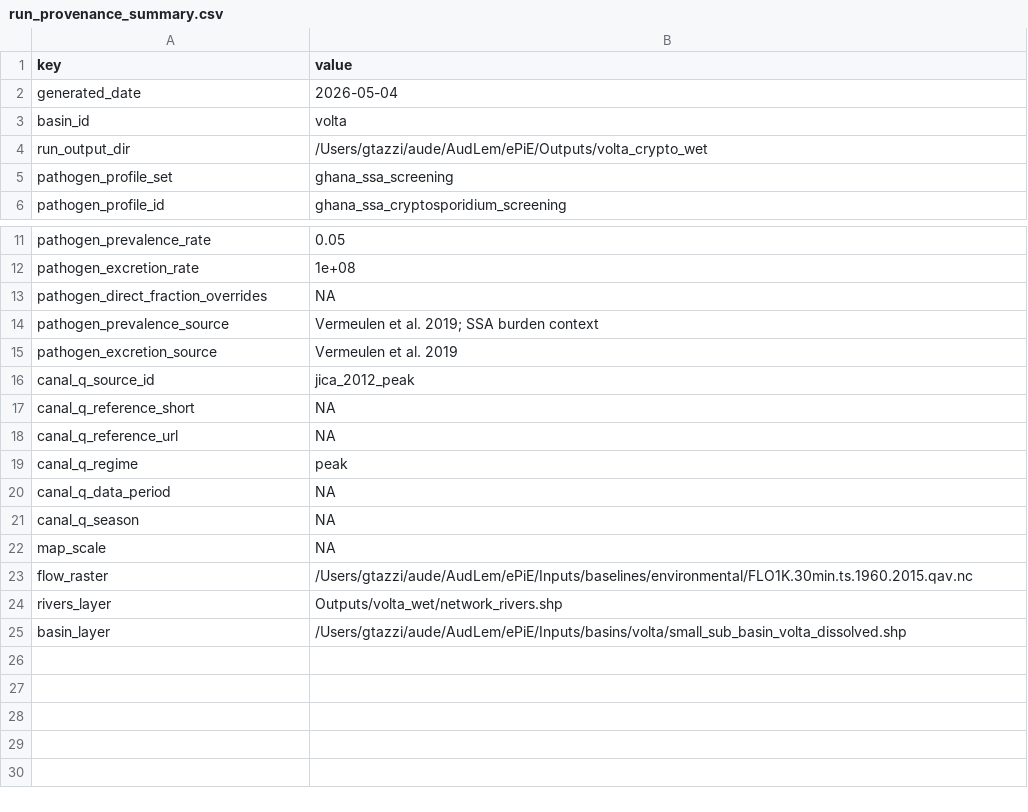
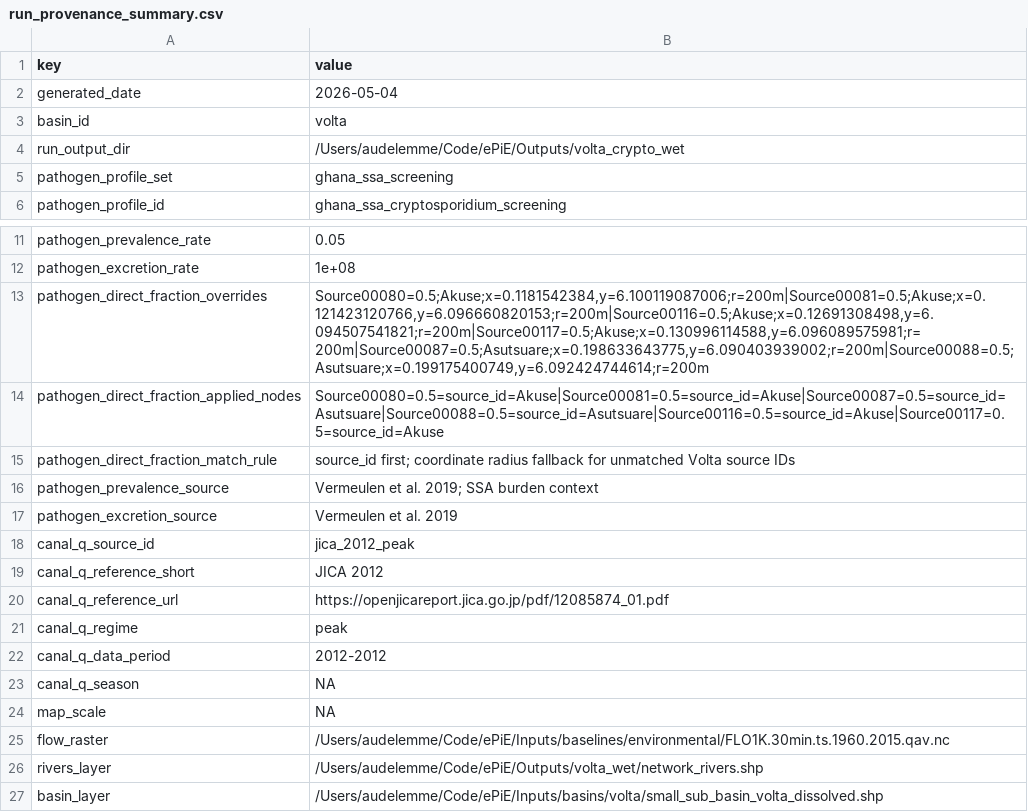
Before and after one commit to AudLem/ePiE, a CSV file: docs/poster_maps/volta_crypto/data/run_provenance_summary.csv, drawn as a sheet; only a part is shown, gaps mark what is left out.

```diff
--- a/docs/poster_maps/volta_crypto/data/run_provenance_summary.csv
+++ b/docs/poster_maps/volta_crypto/data/run_provenance_summary.csv
@@ -3,3 +3,3 @@
 "basin_id","volta"
-"run_output_dir","/Users/gtazzi/aude/AudLem/ePiE/Outputs/volta_crypto_wet"
+"run_output_dir","/Users/audelemme/Code/ePiE/Outputs/volta_crypto_wet"
 "pathogen_profile_set","ghana_ssa_screening"
@@ -12,3 +12,5 @@
 "pathogen_excretion_rate","1e+08"
-"pathogen_direct_fraction_overrides",NA
+"pathogen_direct_fraction_overrides","Source00080=0.5;Akuse;x=0.1181542384,y=6.100119087006;r=200m|Source00081=0.5;Akuse;x=0.121423120766,y=6.096660820153;r=200m|Source00116=0.5;Akuse;x=0.12691308498,y=6.094507541821;r=200m|Source00117=0.5;Akuse;x=0.130996114588,y=6.096089575981;r=200m|Source00087=0.5;Asutsuare;x=0.198633643775,y=6.090403939002;r=200m|Source00088=0.5;Asutsuare;x=0.199175400749,y=6.092424744614;r=200m"
+"pathogen_direct_fraction_applied_nodes","Source00080=0.5=source_id=Akuse|Source00081=0.5=source_id=Akuse|Source00087=0.5=source_id=Asutsuare|Source00088=0.5=source_id=Asutsuare|Source00116=0.5=source_id=Akuse|Source00117=0.5=source_id=Akuse"
+"pathogen_direct_fraction_match_rule","source_id first; coordinate radius fallback for unmatched Volta source IDs"
 "pathogen_prevalence_source","Vermeulen et al. 2019; SSA burden context"
@@ -16,10 +18,10 @@
 "canal_q_source_id","jica_2012_peak"
-"canal_q_reference_short",NA
-"canal_q_reference_url",NA
+"canal_q_reference_short","JICA 2012"
+"canal_q_reference_url","https://openjicareport.jica.go.jp/pdf/12085874_01.pdf"
 "canal_q_regime","peak"
-"canal_q_data_period",NA
+"canal_q_data_period","2012-2012"
 "canal_q_season",NA
 "map_scale",NA
-"flow_raster","/Users/gtazzi/aude/AudLem/ePiE/Inputs/baselines/environmental/FLO1K.30min.ts.1960.2015.qav.nc"
-"rivers_layer","Outputs/volta_wet/network_rivers.shp"
-"basin_layer","/Users/gtazzi/aude/AudLem/ePiE/Inputs/basins/volta/small_sub_basin_volta_dissolved.shp"
+"flow_raster","/Users/audelemme/Code/ePiE/Inputs/baselines/environmental/FLO1K.30min.ts.1960.2015.qav.nc"
+"rivers_layer","/Users/audelemme/Code/ePiE/Outputs/volta_wet/network_rivers.shp"
+"basin_layer","/Users/audelemme/Code/ePiE/Inputs/basins/volta/small_sub_basin_volta_dissolved.shp"
```
Also changed, not shown: docs/poster_maps/bega_campy/data/hydrology_nodes.csv, docs/poster_maps/bega_crypto/data/hydrology_nodes.csv, 50 other files.
